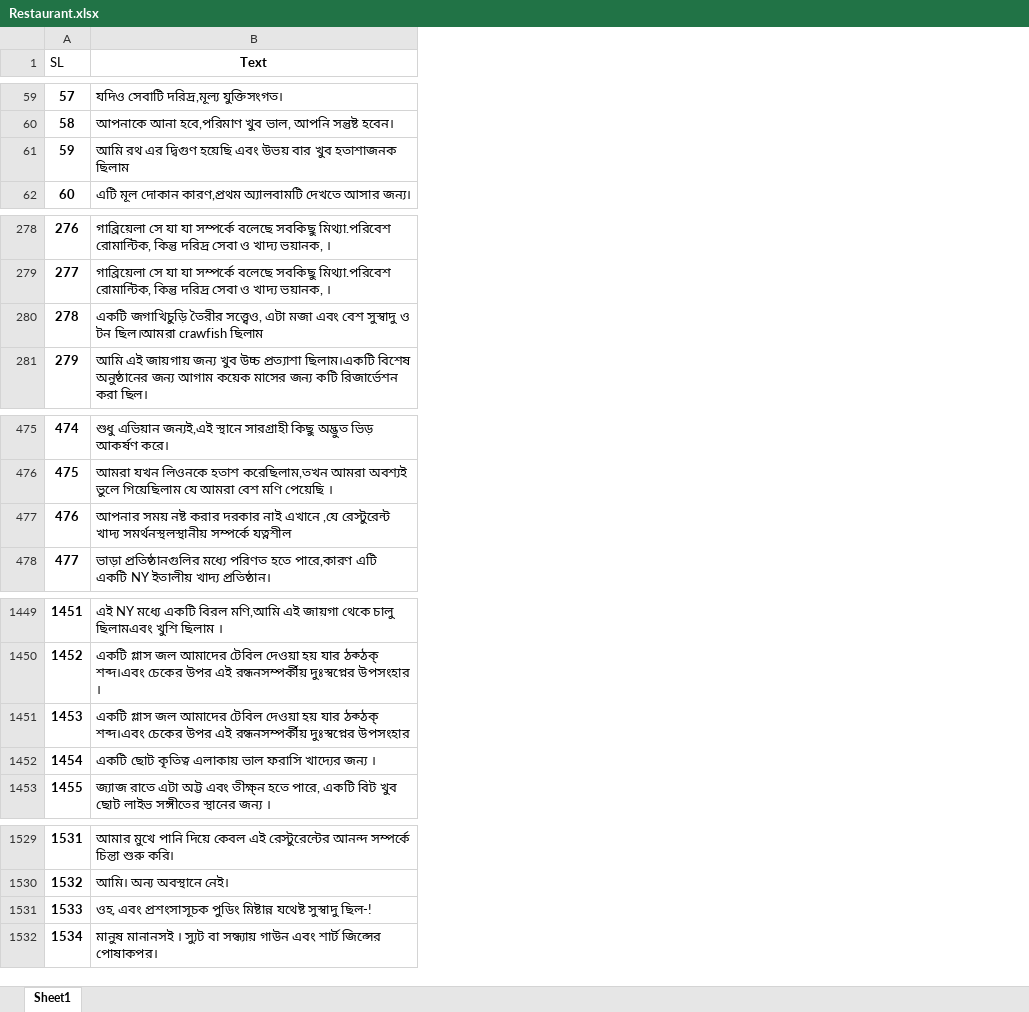
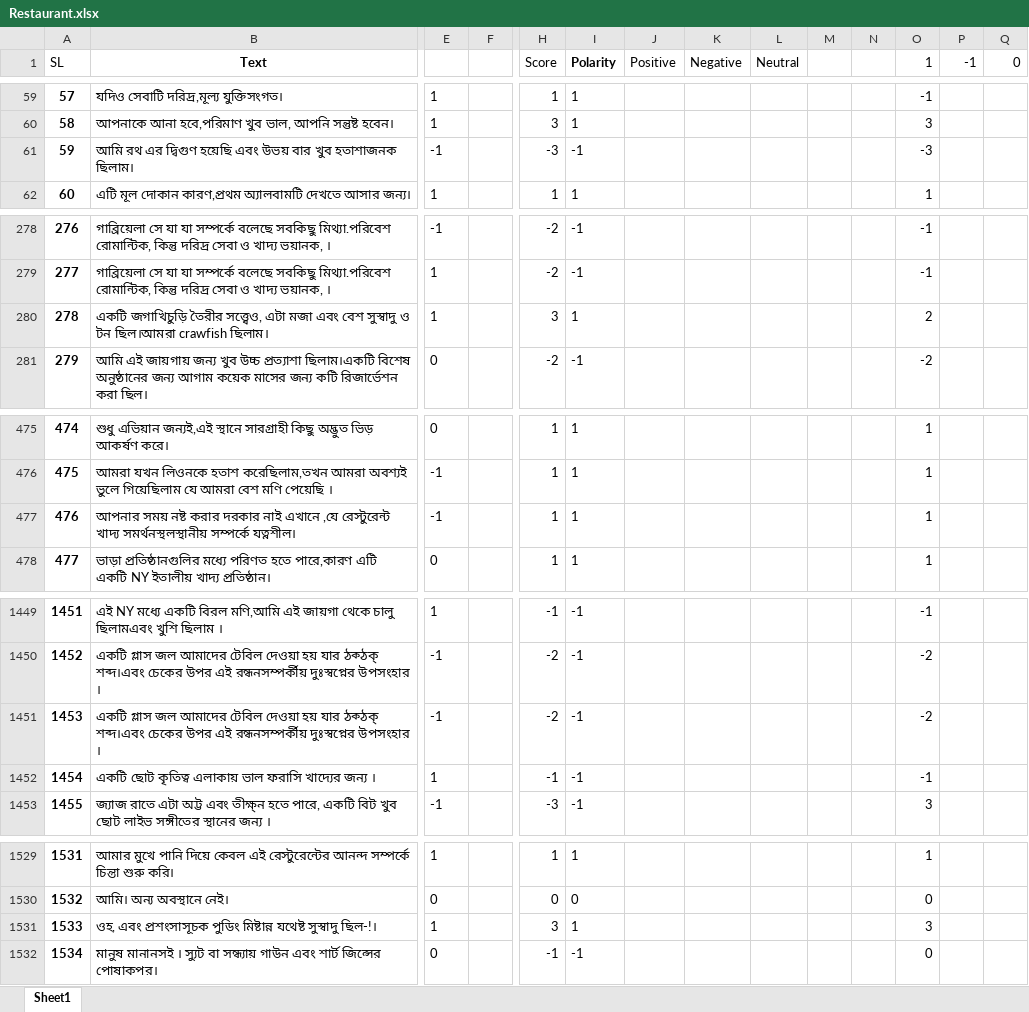
Before and after one commit to NitishOritro/SentimentAnalysis, an Excel workbook: data/main-data/Restaurant.xlsx, sheet Sheet1, drawn as a sheet; only a part is shown, gaps mark what is left out; values as stored, in another font and other column widths than the file's, no borders; the diff covers the shown part only; the diff names each change by its address in the sheet, - before the commit and + after, or states it on an @@ line.

```diff
--- a/data/main-data/Restaurant.xlsx (sheet Sheet1)
+++ b/data/main-data/Restaurant.xlsx (sheet Sheet1)
+column E, rows 59-62: 1 | 1 | -1 | 1; rows 278-281: -1 | 1 | 1 | 0; rows 475-478: 0 | -1 | -1 | 0; rows 1449-1453: 1 | -1 | -1 | 1 | -1; rows 1529-1532: 1 | 0 | 1 | 0
+column F, empty
+column H (Score), rows 59-62: 1 | 3 | -3 | 1; rows 278-281: -2 | -2 | 3 | -2; rows 475-478: all 1; rows 1449-1453: -1 | -2 | -2 | -1 | -3; rows 1529-1532: 1 | 0 | 3 | -1
+column I (Polarity), rows 59-62: 1 | 1 | -1 | 1; rows 278-281: -1 | -1 | 1 | -1; rows 475-478: all 1; rows 1449-1453: all -1; rows 1529-1532: 1 | 0 | 1 | -1
+column J (Positive), empty
+column K (Negative), empty
+column L (Neutral), empty
+column M, empty
+column N, empty
+column O (1), rows 59-62: -1 | 3 | -3 | 1; rows 278-281: -1 | -1 | 2 | -2; rows 475-478: all 1; rows 1449-1453: -1 | -2 | -2 | -1 | 3; rows 1529-1532: 1 | 0 | 3 | 0
+column P (-1), empty
+column Q (0), empty
-B61 (Text): …খুব হতাশাজনক ছিলাম
+B61 (Text): …খুব হতাশাজনক ছিলাম।
-B280 (Text): …ছিল।আমরা crawfish ছিলাম
+B280 (Text): …ছিল।আমরা crawfish ছিলাম।
-B477 (Text): …সমর্থনস্থলস্থানীয় সম্পর্কে যত্নশীল
+B477 (Text): …সমর্থনস্থলস্থানীয় সম্পর্কে যত্নশীল।
-B1451 (Text): …দুঃস্বপ্নের উপসংহার
+B1451 (Text): …দুঃস্বপ্নের উপসংহার ।
-B1531 (Text): …যথেষ্ট সুস্বাদু ছিল-!
+B1531 (Text): …যথেষ্ট সুস্বাদু ছিল-!।
```
Also changed, not shown: 1 added column, 10 edited cells and cell formats elsewhere in this sheet, data/main-data/Cricket.xlsx, data/main-data/dataWord.xlsx, 34 other files.
